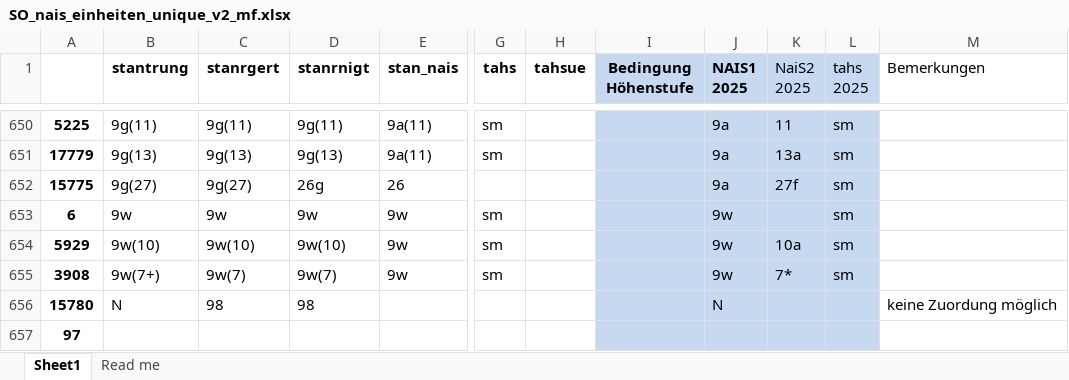
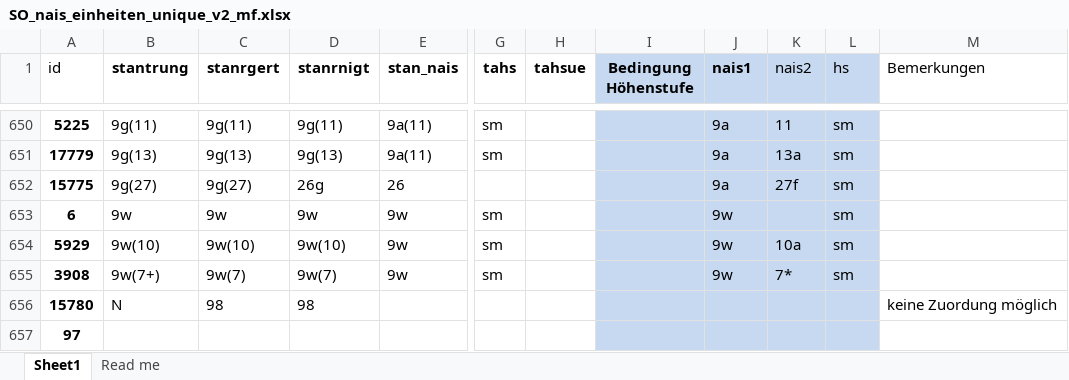
Before and after one commit to zischg/sensitivewaldstandorteCH, an Excel workbook: SO_nais_einheiten_unique_v2_mf.xlsx, sheet Sheet1, drawn as a sheet; only a part is shown, gaps mark what is left out; values as stored, in another font and other column widths than the file's, no borders; ↵ is a line break in a cell; the diff names each change by its address in the sheet, - before the commit and + after, or states it on an @@ line.

```diff
--- a/SO_nais_einheiten_unique_v2_mf.xlsx (sheet Sheet1)
+++ b/SO_nais_einheiten_unique_v2_mf.xlsx (sheet Sheet1)
-A1: (empty)
+A1: id
-J1: NAIS1 ↵ 2025
+J1: nais1
-K1: NaiS2 ↵ 2025
+K1: nais2
-L1: tahs ↵ 2025
+L1: hs
-J656 (nais1): N
+J656 (nais1): (empty)
```
Also changed, not shown: L_Projektionswege_im_Klimawandel_18022020_export.xlsx, 5 other files.
